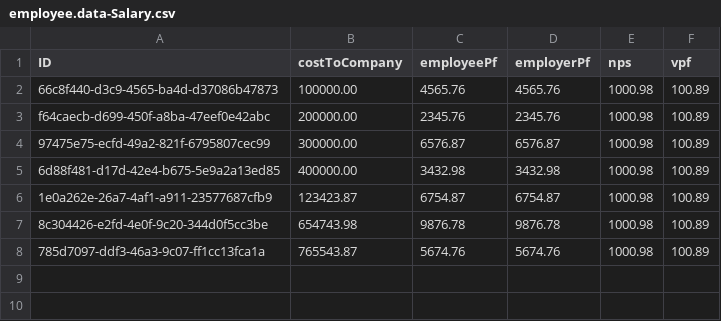
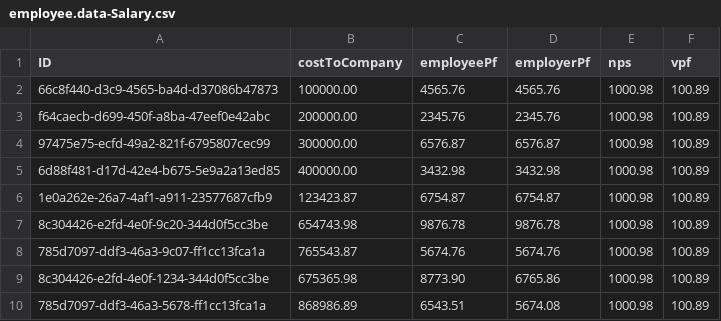
Before and after one commit to Devendra11041/Sap-cap-demo-Project, a CSV file: db/data/employee.data-Salary.csv, drawn as a sheet; the diff names each change by its address in the sheet, - before the commit and + after, or states it on an @@ line.

```diff
--- a/db/data/employee.data-Salary.csv
+++ b/db/data/employee.data-Salary.csv
+row 9: 8c304426-e2fd-4e0f-1234-344d0f5cc3be | 675365.98 | 8773.90 | 6765.86 | 1000.98 | 100.89
+row 10: 785d7097-ddf3-46a3-5678-ff1cc13fca1a | 868986.89 | 6543.51 | 5674.08 | 1000.98 | 100.89
```
Also changed, not shown: db/data/employee.data-Address.csv, db/data/employee.data-Department.csv, 6 other files.
